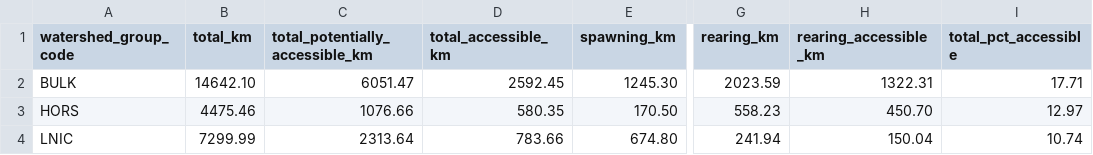
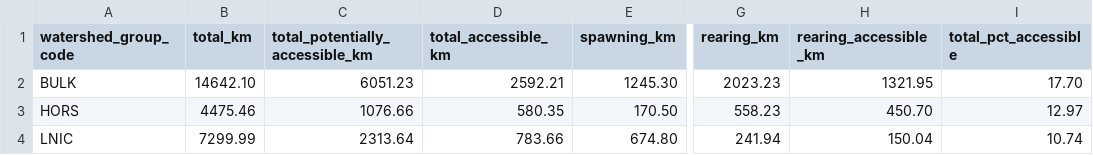
Before and after one commit to smnorris/bcfishpass, a CSV file: 04_reporting/reports/watershed_summary.csv, drawn as a sheet; only a part is shown, gaps mark what is left out; the diff names each change by its address in the sheet, - before the commit and + after, or states it on an @@ line.

```diff
--- a/04_reporting/reports/watershed_summary.csv
+++ b/04_reporting/reports/watershed_summary.csv
-C2 (total_potentially_accessible_km): 6051.47
+C2 (total_potentially_accessible_km): 6051.23
-D2 (total_accessible_km): 2592.45
+D2 (total_accessible_km): 2592.21
-G2 (rearing_km): 2023.59
+G2 (rearing_km): 2023.23
-H2 (rearing_accessible_km): 1322.31
+H2 (rearing_accessible_km): 1321.95
-I2 (total_pct_accessible): 17.71
+I2 (total_pct_accessible): 17.70
```
Also changed, not shown: 04_reporting/reports/wcrp_barrier_severity.csv, 5 other files.
